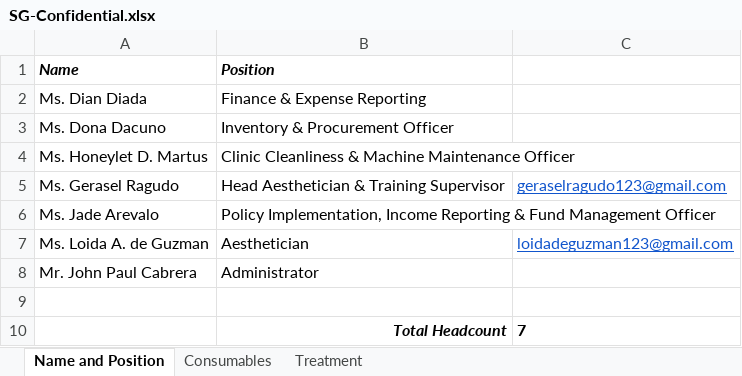
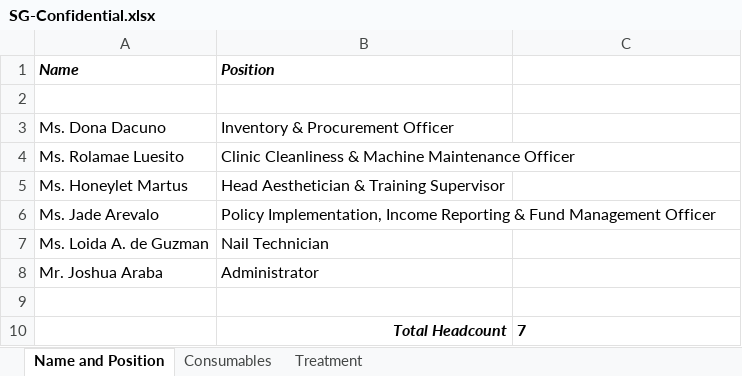
Before and after one commit to sienron/Skin-Goddess-Aesthetic-Center, an Excel workbook: SG-Confidential.xlsx, sheet Name and Position, drawn as a sheet; values as stored, in another font and other column widths than the file's, no borders; removed rows and columns are numbered as before the commit, all else as after; the diff names each change by its address in the sheet, - before the commit and + after, or states it on an @@ line.

```diff
--- a/SG-Confidential.xlsx (sheet Name and Position)
+++ b/SG-Confidential.xlsx (sheet Name and Position)
-row 2: Ms. Dian Diada | Finance & Expense Reporting
+row 2: (empty)
-A4 (Name): Ms. Honeylet D. Martus
+A4 (Name): Ms. Rolamae Luesito
-row 5: Ms. Gerasel Ragudo | Head Aesthetician & Training Supervisor | geraselragudo123@gmail.com
+row 5: Ms. Honeylet Martus | Head Aesthetician & Training Supervisor
-B7 (Position): Aesthetician
+B7 (Position): Nail Technician
-C7: loidadeguzman123@gmail.com
+C7: (empty)
-A8 (Name): Mr. John Paul Cabrera
+A8 (Name): Mr. Joshua Araba
```
Also changed, not shown: 31 other files.
